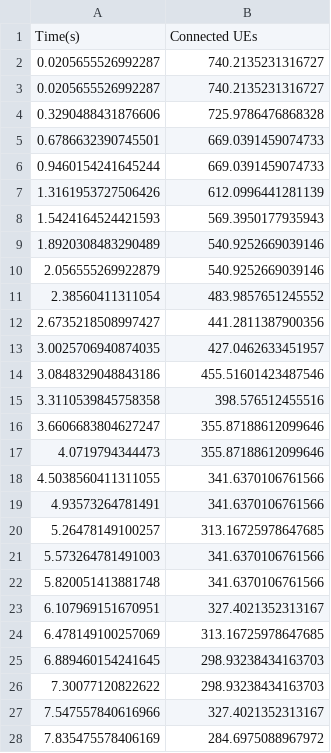
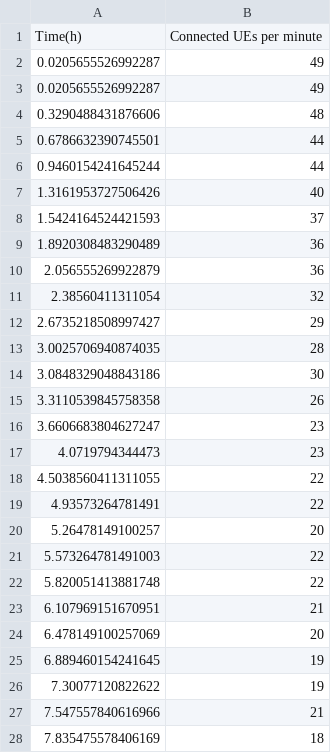
Before and after one commit to zanattabruno/Energy-Saver-Tests, a CSV file: results/entrance/output.csv, drawn as a sheet; only a part is shown; the diff covers the shown part only.

```diff
--- a/results/entrance/output.csv
+++ b/results/entrance/output.csv
@@ -1,28 +1,28 @@
-Time(s),Connected UEs
-0.0205655526992287,740.2135231316727
-0.0205655526992287,740.2135231316727
-0.3290488431876606,725.9786476868328
-0.6786632390745501,669.0391459074733
-0.9460154241645244,669.0391459074733
-1.3161953727506426,612.0996441281139
-1.5424164524421593,569.3950177935943
-1.8920308483290489,540.9252669039146
-2.056555269922879,540.9252669039146
-2.38560411311054,483.9857651245552
-2.6735218508997427,441.2811387900356
-3.0025706940874035,427.0462633451957
-3.0848329048843186,455.51601423487546
-3.3110539845758358,398.576512455516
-3.6606683804627247,355.87188612099646
-4.0719794344473,355.87188612099646
-4.5038560411311055,341.6370106761566
-4.93573264781491,341.6370106761566
-5.26478149100257,313.16725978647685
-5.573264781491003,341.6370106761566
-5.820051413881748,341.6370106761566
-6.107969151670951,327.4021352313167
-6.478149100257069,313.16725978647685
-6.889460154241645,298.93238434163703
-7.30077120822622,298.93238434163703
-7.547557840616966,327.4021352313167
-7.835475578406169,284.6975088967972
+Time(h),Connected UEs per minute
+0.0205655526992287,49
+0.0205655526992287,49
+0.3290488431876606,48
+0.6786632390745501,44
+0.9460154241645244,44
+1.3161953727506426,40
+1.5424164524421593,37
+1.8920308483290489,36
+2.056555269922879,36
+2.38560411311054,32
+2.6735218508997427,29
+3.0025706940874035,28
+3.0848329048843186,30
+3.3110539845758358,26
+3.6606683804627247,23
+4.0719794344473,23
+4.5038560411311055,22
+4.93573264781491,22
+5.26478149100257,20
+5.573264781491003,22
+5.820051413881748,22
+6.107969151670951,21
+6.478149100257069,20
+6.889460154241645,19
+7.30077120822622,19
+7.547557840616966,21
+7.835475578406169,18
```
Also changed, not shown: 67 edited cells elsewhere in this file, 12 other files.
